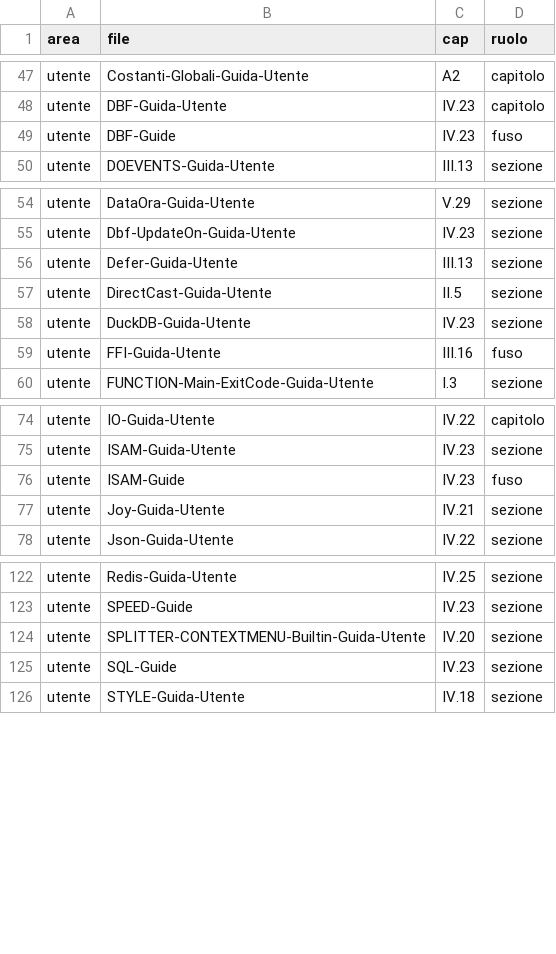
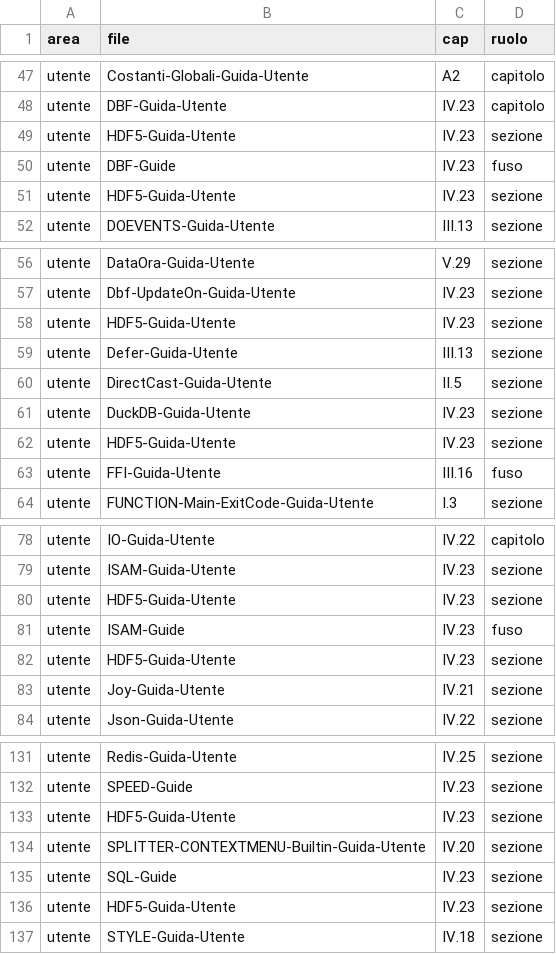
Before and after one commit to c-vision/GMBasic, a TSV file: docs/manual/indice-capitoli.tsv, drawn as a sheet; only a part is shown, gaps mark what is left out; the diff covers the shown part only; the diff names each change by its address in the sheet, - before the commit and + after, or states it on an @@ line.

Commit message:
hdf5: pacchetto gmblib-hdf5 (namespace HDF5) — 19 funzioni, sample, MiniTest, guida, manuale
HDF5 come **pacchetto** e non libreria interna: non è codice nostro e porta con sé `libhdf5`.
`packages/hdf5/1.0.0/` contiene wrapper (`gmbsuite/gmbhdf5`, 17 funzioni), shim `ofx_h5_*`,
`hdf5.inc` (namespace `HDF5`), `build.sh`, README e sample.

- **relocabile**: `lib/osx-arm64/` ha `libgmbhdf5.dylib` **e** `libhdf5.dylib` (copia con
  install-name `@rpath/libhdf5.dylib`, rpath `@loader_path`) — nessuna dipendenza dal percorso
  di brew a runtime; entrambe ri-firmate (`codesign`) perché `install_name_tool` invalida la
  firma e senza di essa il caricamento viene ucciso (SIGKILL).
- superficie (19): ciclo di vita, scrittura F64/I64/compresso, gruppi, attributi, enumerazione,
  lettura tipizzata (`H5READF64`/`H5READI64`) e **type-agnostica** (`H5READDBL`), `H5SIZE` per
  dimensionare `out()`, stringhe come `STRING`.
- MiniTest `hdf5ffi/h5_roundtrip.bas`: file creato e riletto nel test (F64, I64, compresso,
  gruppo, attributi, listing) — `TAG: unsupported-c99native`, quindi SKIP dove il pacchetto non
  è installato; qui PASS su 4 backend.
- sample `samples/Hdf5Demo.bas`: barre OHLC + volumi, gruppo, attributi, rilettura; PASS 4 backend.
- guida `HDF5-Guida-Utente.md` + manuale IV.23 (sezione generata rigenerata).

Nota: `H5Ovisit3(INDEX_NAME)` può cambiare ordine fra build di HDF5 → il test verifica la
presenza dei nomi, non la posizione.

```diff
--- a/docs/manual/indice-capitoli.tsv
+++ b/docs/manual/indice-capitoli.tsv
+row 49: utente | HDF5-Guida-Utente | IV.23 | sezione
+row 51: utente | HDF5-Guida-Utente | IV.23 | sezione
+row 58: utente | HDF5-Guida-Utente | IV.23 | sezione
+row 62: utente | HDF5-Guida-Utente | IV.23 | sezione
+row 80: utente | HDF5-Guida-Utente | IV.23 | sezione
+row 82: utente | HDF5-Guida-Utente | IV.23 | sezione
+row 133: utente | HDF5-Guida-Utente | IV.23 | sezione
+row 136: utente | HDF5-Guida-Utente | IV.23 | sezione
```
Also changed, not shown: 3 added rows elsewhere in this file, 11 other files.
